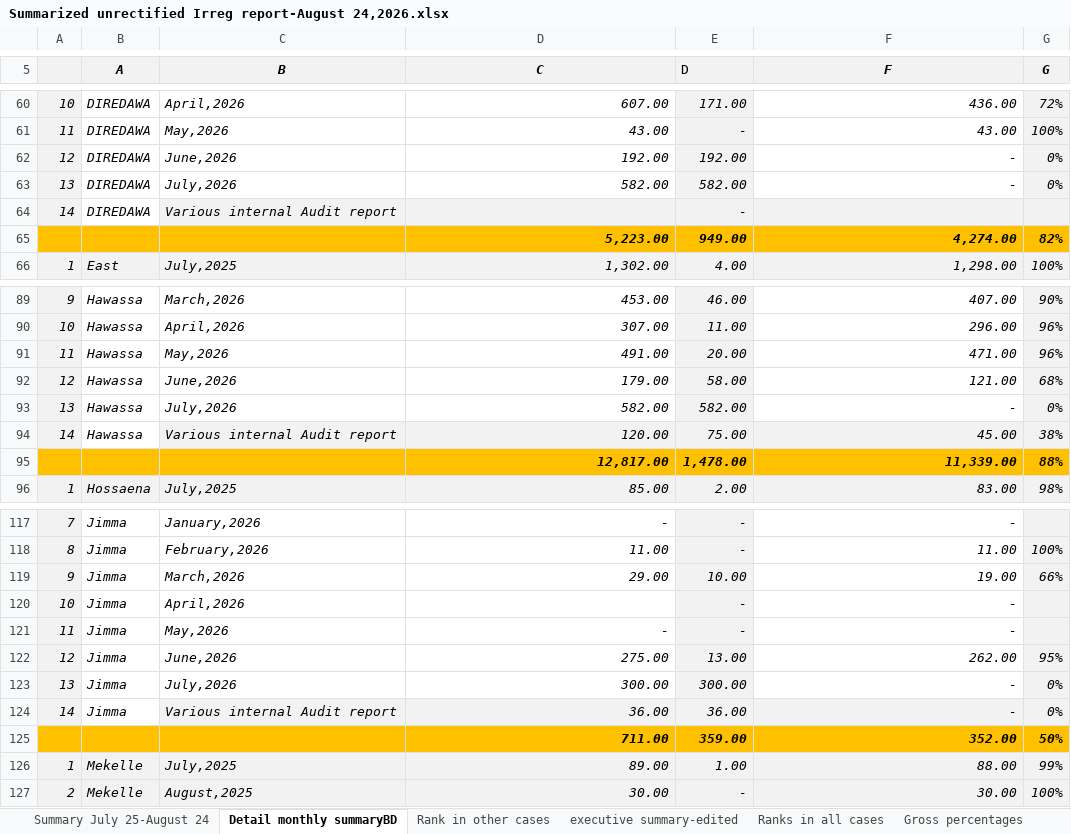
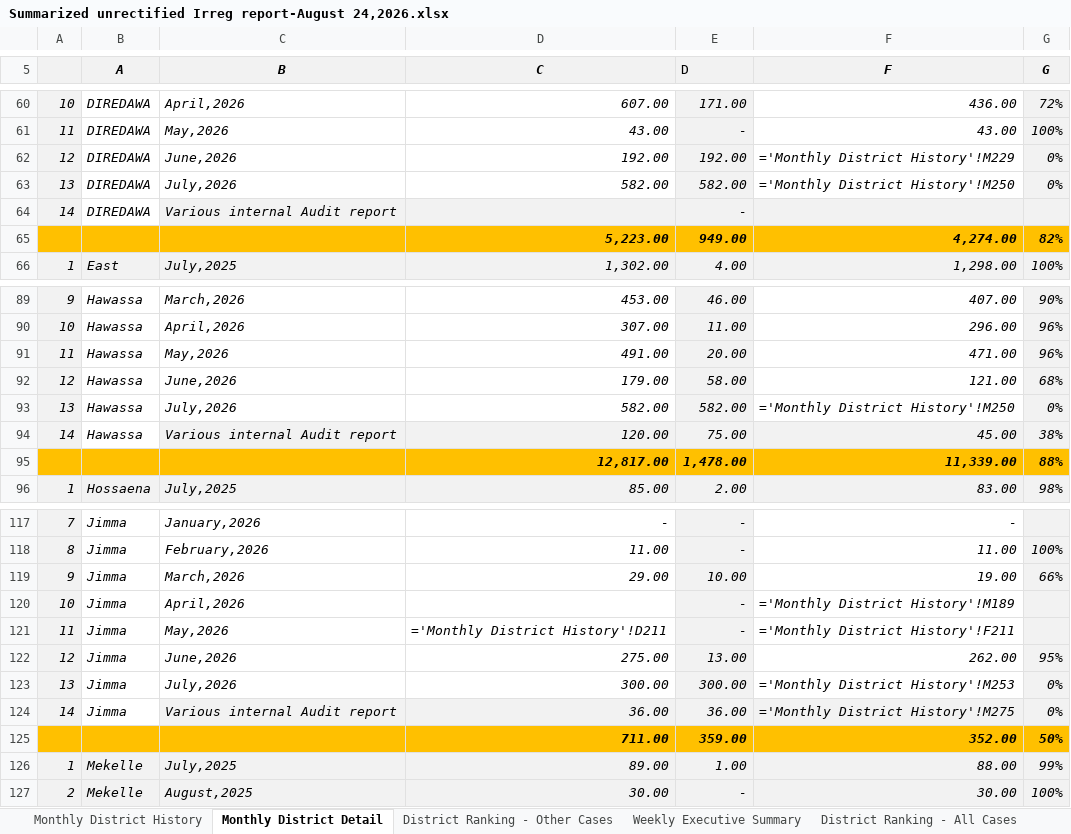
Before and after one commit to Tadelachewu/AuditNIb, an Excel workbook: report/Summarized unrectified Irreg report-August 24,2026.xlsx, sheet Monthly District Detail, drawn as a sheet; only a part is shown, gaps mark what is left out; values as stored, in another font and other column widths than the file's, no borders; formulas without a stored value are shown as written; the diff names each change by its address in the sheet, - before the commit and + after, or states it on an @@ line.

Commit message:
report added

```diff
--- a/report/Summarized unrectified Irreg report-August 24,2026.xlsx (sheet Monthly District Detail)
+++ b/report/Summarized unrectified Irreg report-August 24,2026.xlsx (sheet Monthly District Detail)
-sheet tab: Summary July 25-August 24
+sheet tab: Monthly District History
-sheet tab: Detail monthly summaryBD
+sheet tab: Monthly District Detail
-sheet tab: Rank in other cases
+sheet tab: District Ranking - Other Cases
-sheet tab: executive summary-edited
+sheet tab: Weekly Executive Summary
-sheet tab: Ranks in all cases
+sheet tab: District Ranking - All Cases
-F62 (F): -
+F62 (F): ='Monthly District History'!M229
-F63 (F): -
+F63 (F): ='Monthly District History'!M250
-F93 (F): -
+F93 (F): ='Monthly District History'!M250
-F120 (F): -
+F120 (F): ='Monthly District History'!M189
-D121 (C): -
+D121 (C): ='Monthly District History'!D211
-F121 (F): -
+F121 (F): ='Monthly District History'!F211
-F123 (F): -
+F123 (F): ='Monthly District History'!M253
-F124 (F): -
+F124 (F): ='Monthly District History'!M275
```
Also changed, not shown: other sheet tabs, formulas that keep their value, report/14. July 2026 Consolidated as at August 17 2026.xlsx, 31 other files.
